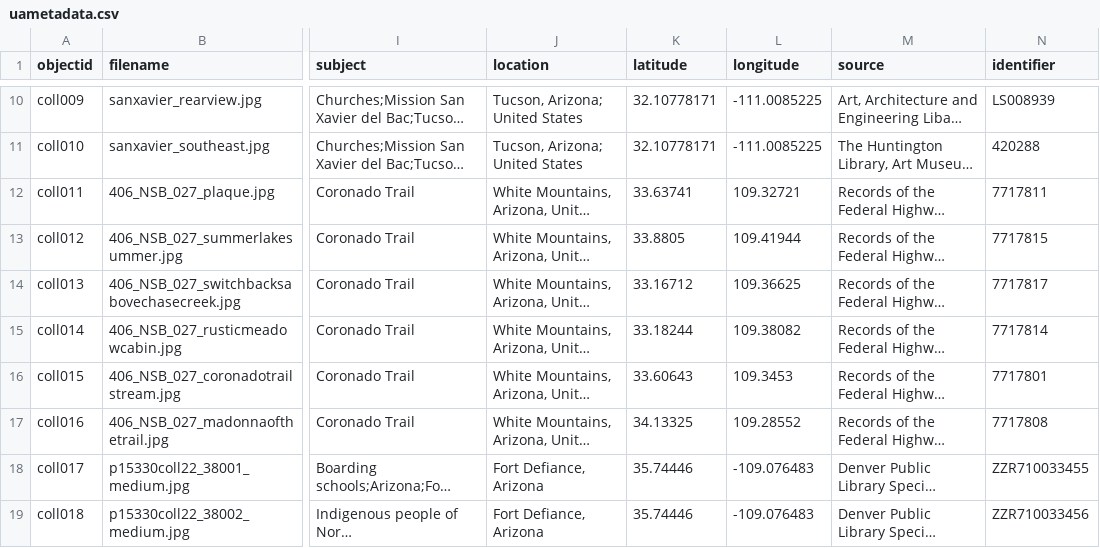
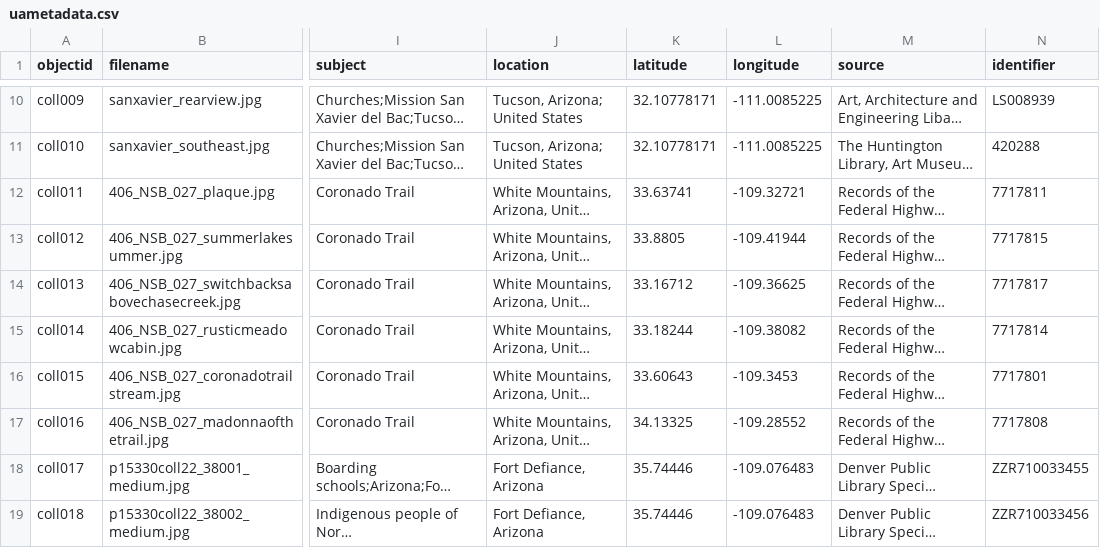
Before and after one commit to LIS-INFO671-Fall2023/Group4-arizona-postcard, a CSV file: _data/uametadata.csv, drawn as a sheet; only a part is shown, gaps mark what is left out; long unchanged cells end in …; the diff names each change by its address in the sheet, - before the commit and + after, or states it on an @@ line.

Commit message:
Add files via upload

```diff
--- a/_data/uametadata.csv
+++ b/_data/uametadata.csv
-L12 (longitude): 109.32721
+L12 (longitude): -109.32721
-L13 (longitude): 109.41944
+L13 (longitude): -109.41944
-L14 (longitude): 109.36625
+L14 (longitude): -109.36625
-L15 (longitude): 109.38082
+L15 (longitude): -109.38082
-L16 (longitude): 109.3453
+L16 (longitude): -109.3453
-L17 (longitude): 109.28552
+L17 (longitude): -109.28552
```
